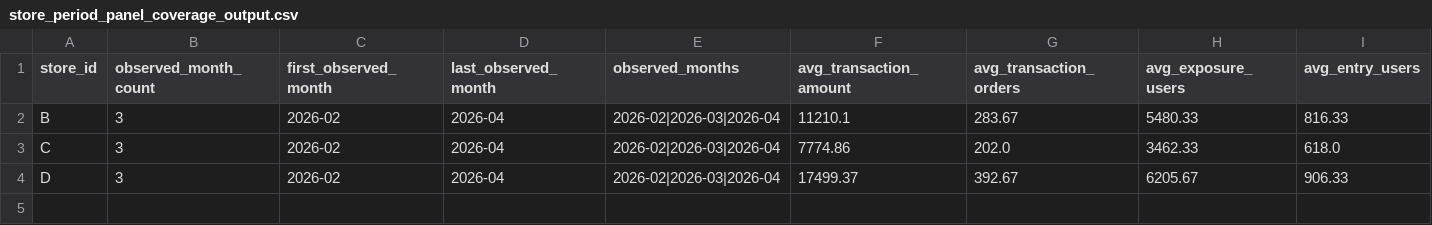
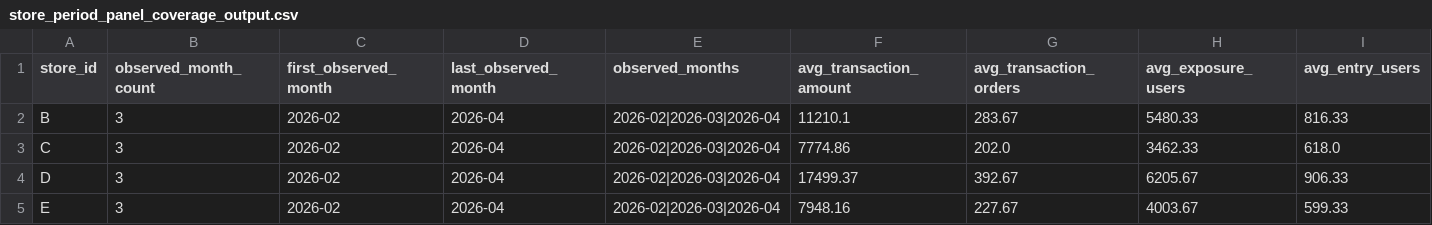
Before and after one commit to Arsene0813/livestream-agent-memory-layer, a CSV file: retail_ops/outputs/store_period_panel_coverage_output.csv, drawn as a sheet; only a part is shown; rows hold the shown columns only; the diff names each change by its address in the sheet, - before the commit and + after, or states it on an @@ line.

```diff
--- a/retail_ops/outputs/store_period_panel_coverage_output.csv
+++ b/retail_ops/outputs/store_period_panel_coverage_output.csv
+row 5: E | 3 | 2026-02 | 2026-04 | 2026-02|2026-03|2026-04 | 7948.16 | 227.67 | 4003.67 | 599.33
```
Also changed, not shown: retail_ops/data/store_period_panel_metrics.csv, 2 other files.
